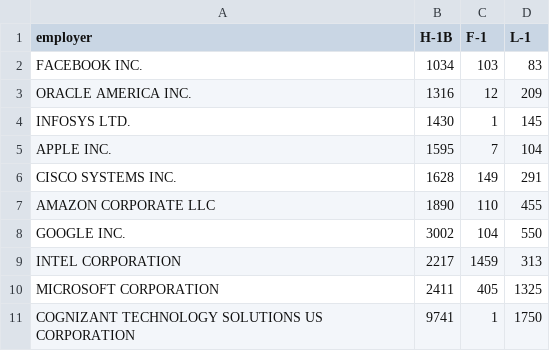
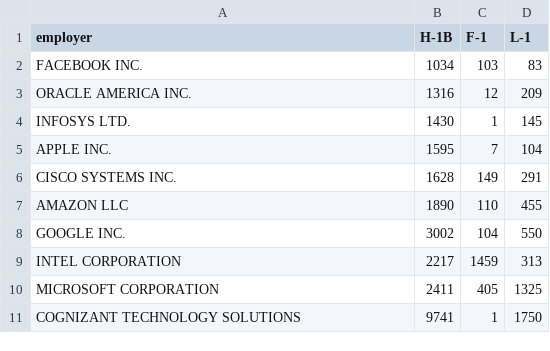
Before and after one commit to ankush-singhal/CS498FinalTermProject-PERMAnalysis, a CSV file: data/top10employers.csv, drawn as a sheet.

Commit message:
name update

```diff
--- a/data/top10employers.csv
+++ b/data/top10employers.csv
@@ -6,3 +6,3 @@ APPLE INC.,1595,7,104
 CISCO SYSTEMS INC.,1628,149,291
-AMAZON CORPORATE LLC,1890,110,455
+AMAZON LLC,1890,110,455
 GOOGLE INC.,3002,104,550
@@ -10,2 +10,2 @@ INTEL CORPORATION,2217,1459,313
 MICROSOFT CORPORATION,2411,405,1325
-COGNIZANT TECHNOLOGY SOLUTIONS US CORPORATION,9741,1,1750
+COGNIZANT TECHNOLOGY SOLUTIONS,9741,1,1750
```
